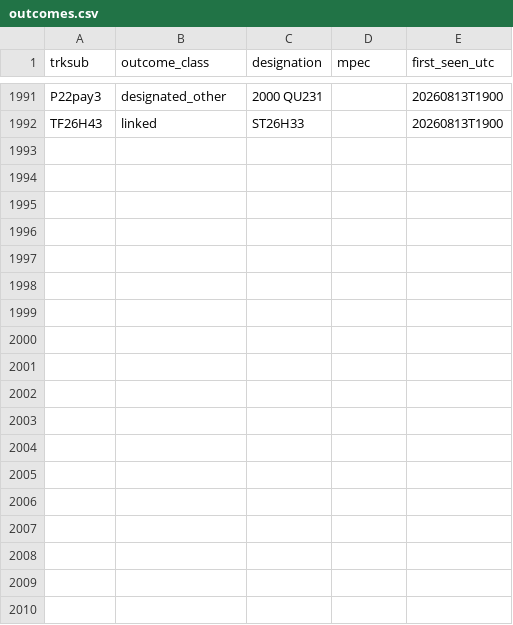
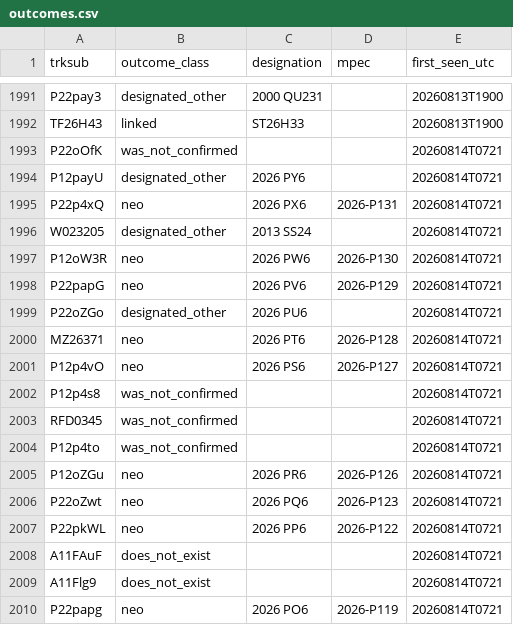
Before and after one commit to LeahS-blip/Planetary-Defense-Spacesift, a CSV file: data/capture/outcomes.csv, drawn as a sheet; only a part is shown, gaps mark what is left out.

Commit message:
auto: capture 2026-08-14T07:23 — refresh dashboard

```diff
--- a/data/capture/outcomes.csv
+++ b/data/capture/outcomes.csv
@@ -1992 +1992,19 @@ P22pay3,designated_other,2000 QU231,,20260813T1900
 TF26H43,linked,ST26H33,,20260813T1900
+P22oOfK,was_not_confirmed,,,20260814T0721
+P12payU,designated_other,2026 PY6,,20260814T0721
+P22p4xQ,neo,2026 PX6,2026-P131,20260814T0721
+W023205,designated_other,2013 SS24,,20260814T0721
+P12oW3R,neo,2026 PW6,2026-P130,20260814T0721
+P22papG,neo,2026 PV6,2026-P129,20260814T0721
+P22oZGo,designated_other,2026 PU6,,20260814T0721
+MZ26371,neo,2026 PT6,2026-P128,20260814T0721
+P12p4vO,neo,2026 PS6,2026-P127,20260814T0721
+P12p4s8,was_not_confirmed,,,20260814T0721
+RFD0345,was_not_confirmed,,,20260814T0721
+P12p4to,was_not_confirmed,,,20260814T0721
+P12oZGu,neo,2026 PR6,2026-P126,20260814T0721
+P22oZwt,neo,2026 PQ6,2026-P123,20260814T0721
+P22pkWL,neo,2026 PP6,2026-P122,20260814T0721
+A11FAuF,does_not_exist,,,20260814T0721
+A11Flg9,does_not_exist,,,20260814T0721
+P22papg,neo,2026 PO6,2026-P119,20260814T0721
```
Also changed, not shown: outputs/daily_vetting.csv, 7 other files.
